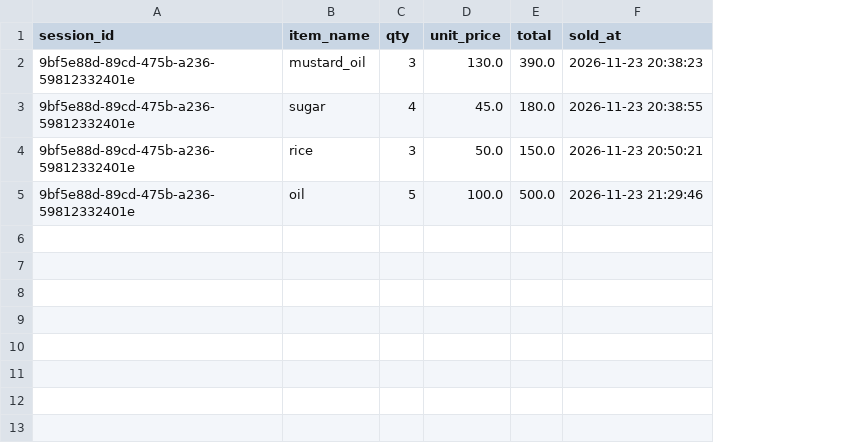
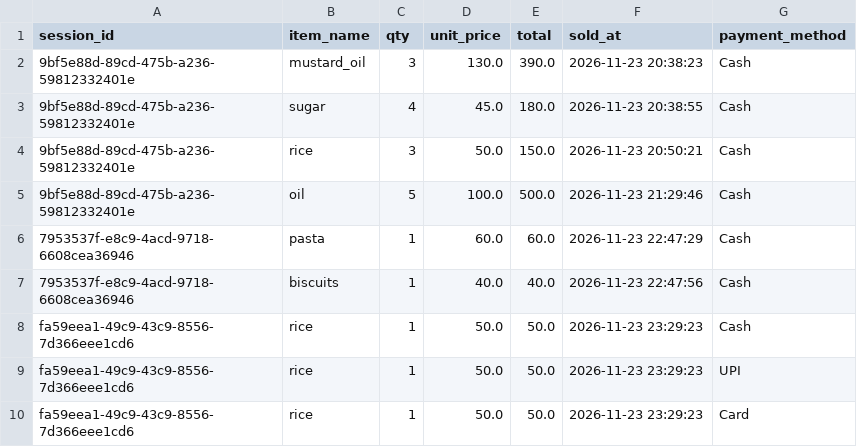
Before and after one commit to sarbajitroy607-hub/Grossary-Management-python, a CSV file: data/sales.csv, drawn as a sheet; the diff names each change by its address in the sheet, - before the commit and + after, or states it on an @@ line.

Commit message:
feat(pos): add hardware barcode scanner support, multi-tender payments (Cash/UPI/Card), and daily Z-Report

```diff
--- a/data/sales.csv
+++ b/data/sales.csv
+column G (payment_method), rows 2-5: all Cash
+row 6: 7953537f-e8c9-4acd-9718-6608cea36946 | pasta | 1 | 60.0 | 60.0 | 2026-11-23 22:47:29 | Cash
+row 7: 7953537f-e8c9-4acd-9718-6608cea36946 | biscuits | 1 | 40.0 | 40.0 | 2026-11-23 22:47:56 | Cash
+row 8: fa59eea1-49c9-43c9-8556-7d366eee1cd6 | rice | 1 | 50.0 | 50.0 | 2026-11-23 23:29:23 | Cash
+row 9: fa59eea1-49c9-43c9-8556-7d366eee1cd6 | rice | 1 | 50.0 | 50.0 | 2026-11-23 23:29:23 | UPI
+row 10: fa59eea1-49c9-43c9-8556-7d366eee1cd6 | rice | 1 | 50.0 | 50.0 | 2026-11-23 23:29:23 | Card
```
Also changed, not shown: data/products.csv, 3 other files.
